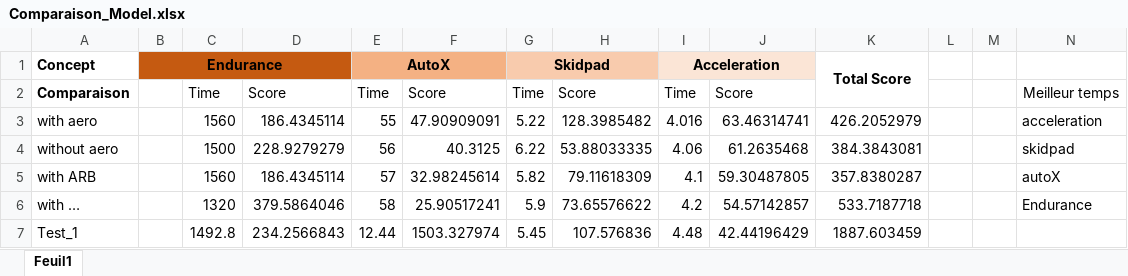
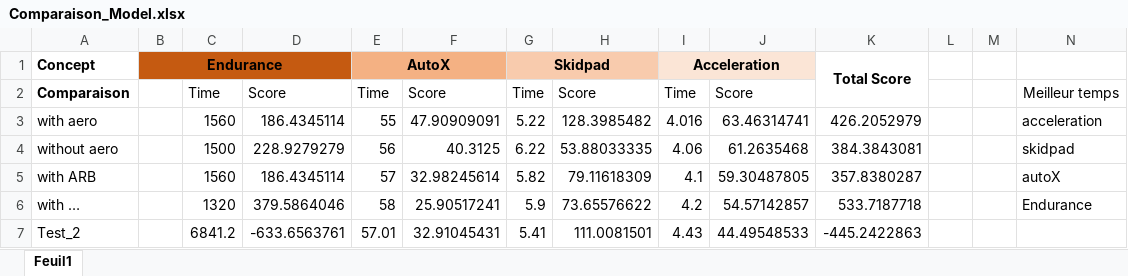
Before and after one commit to EOSCogniton/Intergen, an Excel workbook: 02_Modèles/Lap_Time_Model/01_Simple_Model/Comparaison_Model.xlsx, sheet Feuil1, drawn as a sheet; only a part is shown; values as stored, in another font and other column widths than the file's, no borders; charts and pictures and conditional formats not drawn; removed rows and columns are numbered as before the commit, all else as after; rows hold the shown columns only; the diff names each change by its address in the sheet, - before the commit and + after, or states it on an @@ line.

```diff
--- a/02_Modèles/Lap_Time_Model/01_Simple_Model/Comparaison_Model.xlsx (sheet Feuil1)
+++ b/02_Modèles/Lap_Time_Model/01_Simple_Model/Comparaison_Model.xlsx (sheet Feuil1)
-row 7: Test_1 |  | 1492.8 | 234.2566843 | 12.44 | 1503.327974 | 5.45 | 107.576836 | 4.48 | 42.44196429 | 1887.603459
+row 7: Test_2 |  | 6841.2 | -633.6563761 | 57.01 | 32.91045431 | 5.41 | 111.0081501 | 4.43 | 44.49548533 | -445.2422863
```
Also changed, not shown: 8 other files.
